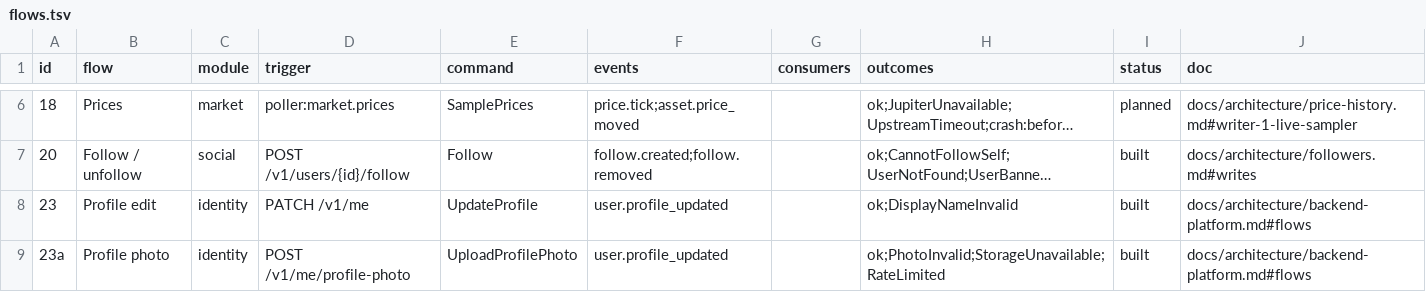
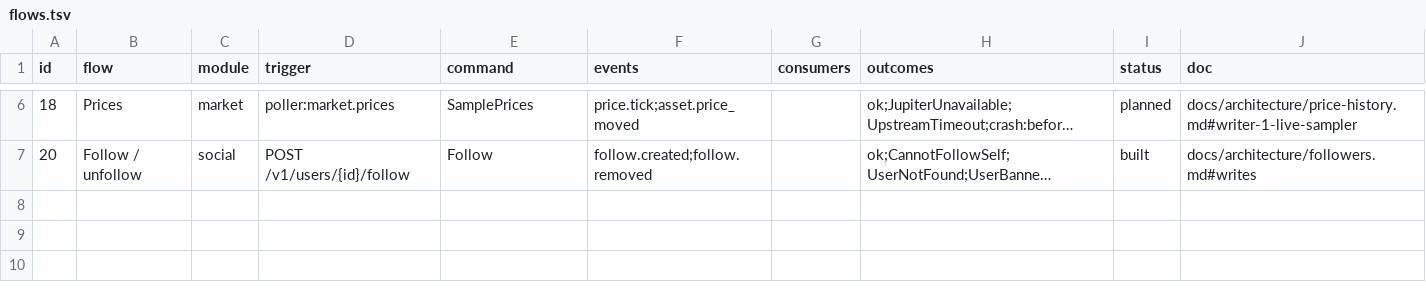
Before and after one commit to Munyon-Canyon/monaco, a TSV file: apps/backend/flows.tsv, drawn as a sheet; only a part is shown, gaps mark what is left out; long unchanged cells end in …; the diff names each change by its address in the sheet, - before the commit and + after, or states it on an @@ line.

```diff
--- a/apps/backend/flows.tsv
+++ b/apps/backend/flows.tsv
-row 8: 23 | Profile edit | identity | PATCH /v1/me | UpdateProfile | user.profile_updated |  | ok;DisplayNameInvalid | built | docs/architecture/backend-platform.md#flows
-row 9: 23a | Profile photo | identity | POST /v1/me/profile-photo | UploadProfilePhoto | user.profile_updated |  | ok;PhotoInvalid;StorageUnavailable;RateLimited | built | docs/architecture/backend-platform.md#flows
```
Also changed, not shown: 22 other files.
